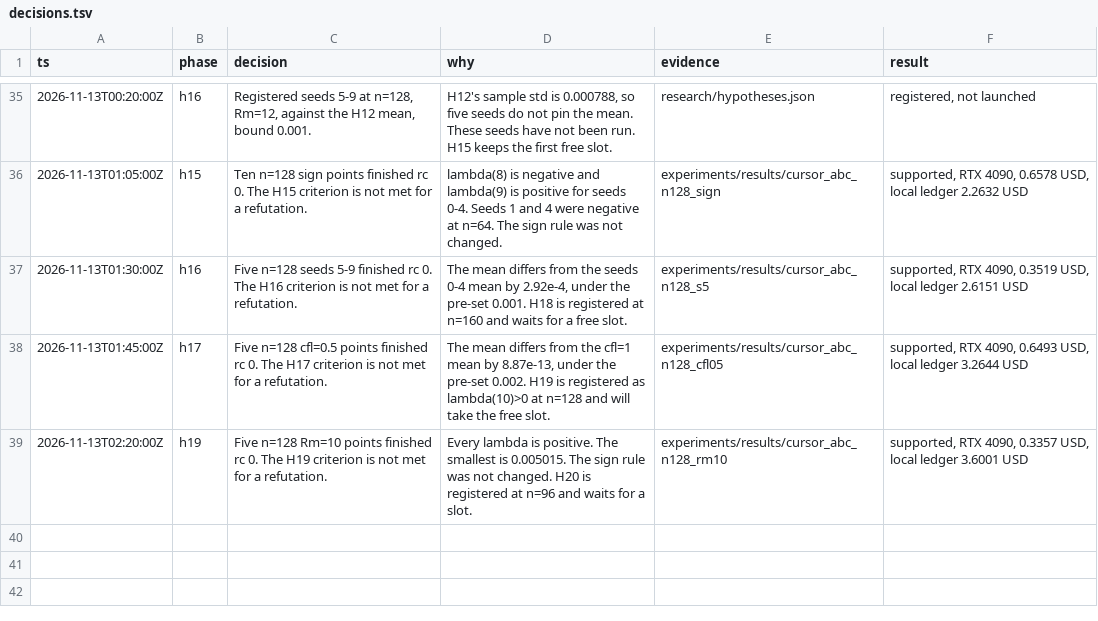
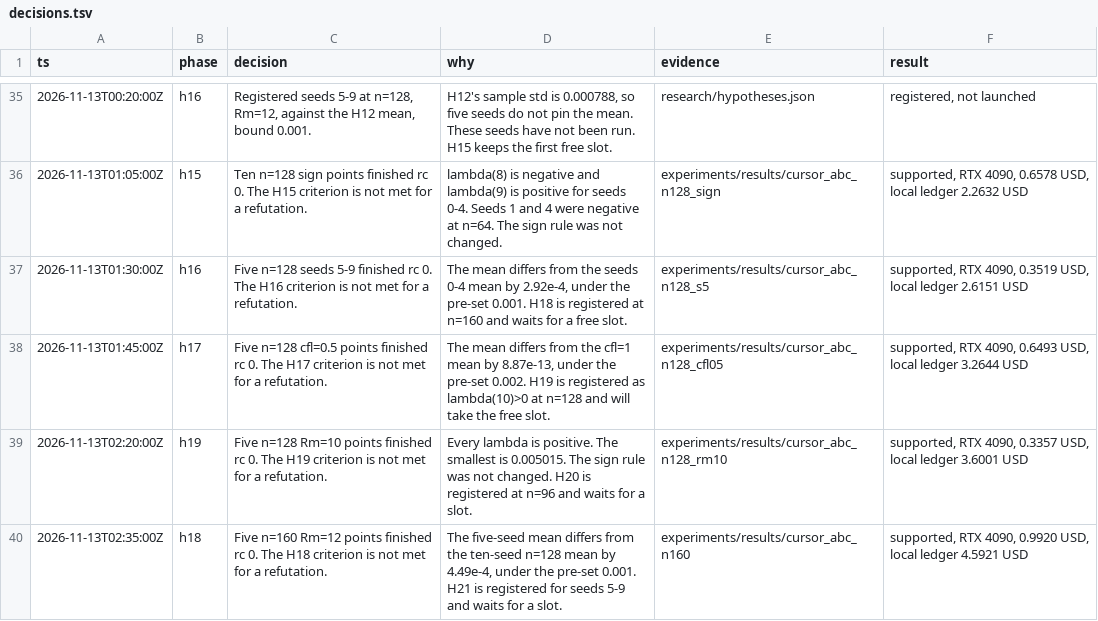
Before and after one commit to knoel99/milady-2027, a TSV file: research/decisions.tsv, drawn as a sheet; only a part is shown, gaps mark what is left out.

```diff
--- a/research/decisions.tsv
+++ b/research/decisions.tsv
@@ -39 +39,2 @@ ts	phase	decision	why	evidence	result
 2026-11-13T02:20:00Z	h19	Five n=128 Rm=10 points finished rc 0. The H19 criterion is not met for a refutation.	Every lambda is positive. The smallest is 0.005015. The sign rule was not changed. H20 is registered at n=96 and waits for a slot.	experiments/results/cursor_abc_n128_rm10	supported, RTX 4090, 0.3357 USD, local ledger 3.6001 USD
+2026-11-13T02:35:00Z	h18	Five n=160 Rm=12 points finished rc 0. The H18 criterion is not met for a refutation.	The five-seed mean differs from the ten-seed n=128 mean by 4.49e-4, under the pre-set 0.001. H21 is registered for seeds 5-9 and waits for a slot.	experiments/results/cursor_abc_n160	supported, RTX 4090, 0.9920 USD, local ledger 4.5921 USD
```
Also changed, not shown: 11 other files.
